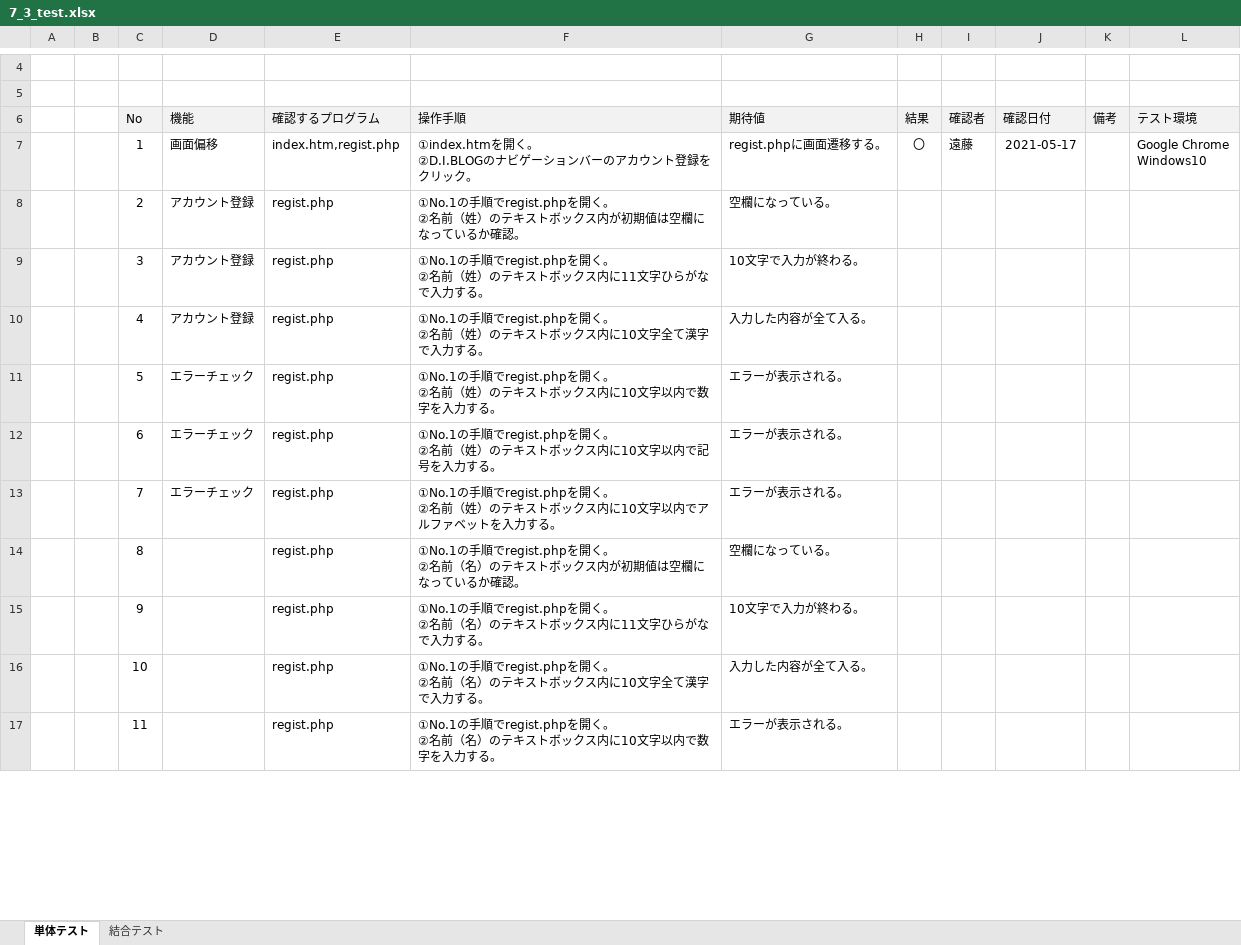
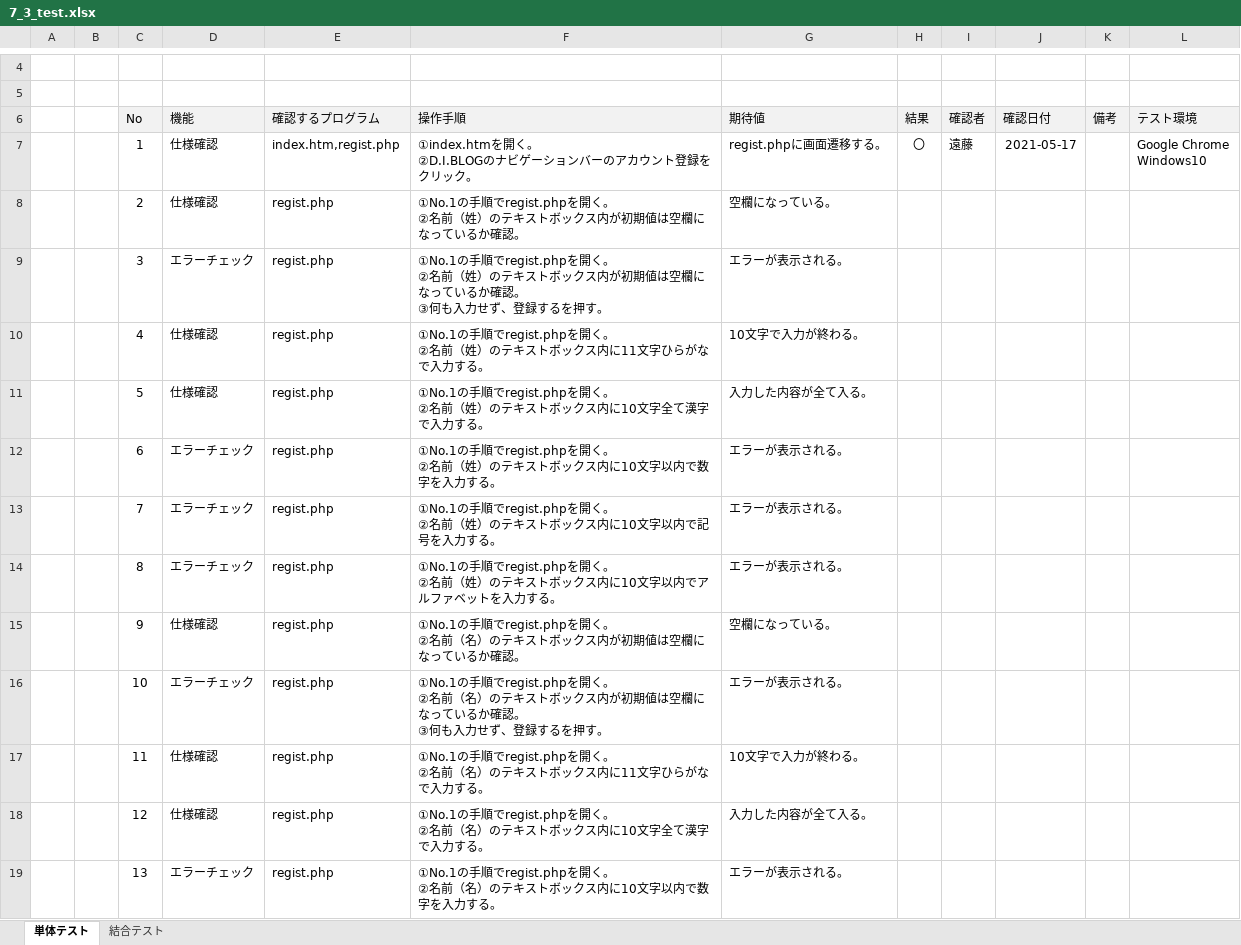
Before and after one commit to endo-daichi/7_-, an Excel workbook: 7_3_test_2/7_3_test.xlsx, sheet 単体テスト, drawn as a sheet; only a part is shown, gaps mark what is left out; values as stored, in another font and other column widths than the file's, no borders; addresses are those after the commit; ↵ is a line break in a cell; the diff covers the shown part only; the diff names each change by its address in the sheet, - before the commit and + after, or states it on an @@ line.

Commit message:
2021_0623

```diff
--- a/7_3_test_2/7_3_test.xlsx (sheet 単体テスト)
+++ b/7_3_test_2/7_3_test.xlsx (sheet 単体テスト)
-D7: 画面偏移
+D7: 仕様確認
-D8: アカウント登録
+D8: 仕様確認
+row 9:  |  | 3 | エラーチェック | regist.php | ①No.1の手順でregist.phpを開く。 ↵ ②名前（姓）のテキストボックス内が初期値は空欄になっているか確認。 ↵ ③何も入力せず、登録するを押す。 | エラーが表示される。
-C10: 3
+C10: 4
-D10:D11: アカウント登録
+D10:D11: 仕様確認
-C11: 4
+C11: 5
-C12: 5
+C12: 6
-C13: 6
+C13: 7
-C14: 7
+C14: 8
-C15: 8
+C15: 9
-D15: (empty)
+D15: 仕様確認
+row 16:  |  | 10 | エラーチェック | regist.php | ①No.1の手順でregist.phpを開く。 ↵ ②名前（名）のテキストボックス内が初期値は空欄になっているか確認。 ↵ ③何も入力せず、登録するを押す。 | エラーが表示される。
-C17: 9
+C17: 11
-D17:D18: (empty)
+D17:D18: 仕様確認
-C18: 10
+C18: 12
-C19: 11
+C19: 13
-D19: (empty)
+D19: エラーチェック
```
Also changed, not shown: 47 added rows, 37 removed rows and 43 edited cells elsewhere in this sheet.
